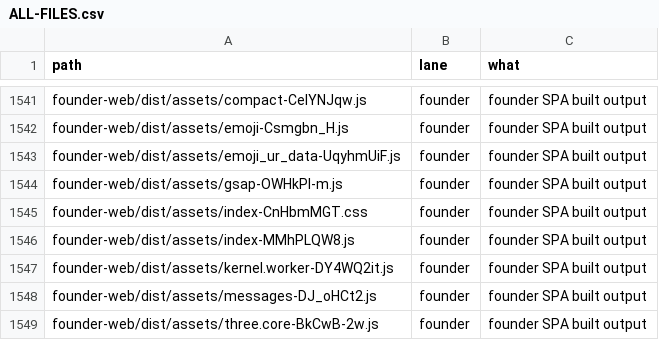
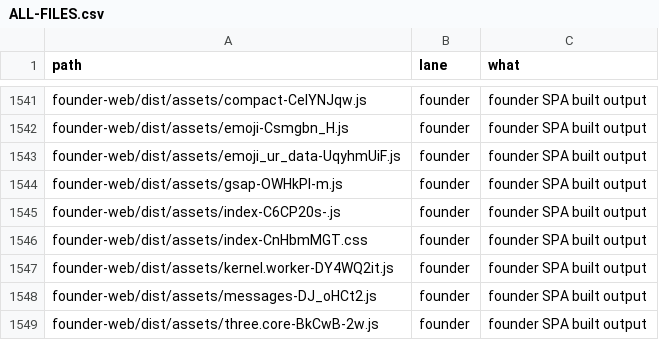
Before and after one commit to naumansherwani/ANEXOMAIL-WORKSPACE, a CSV file: lanes/ALL-FILES.csv, drawn as a sheet; only a part is shown, gaps mark what is left out.

```diff
--- a/lanes/ALL-FILES.csv
+++ b/lanes/ALL-FILES.csv
@@ -1544,4 +1544,4 @@ founder-web/dist/assets/emoji_ur_data-UqyhmUiF.js,founder,"founder SPA built out
 founder-web/dist/assets/gsap-OWHkPl-m.js,founder,"founder SPA built output"
+founder-web/dist/assets/index-C6CP20s-.js,founder,"founder SPA built output"
 founder-web/dist/assets/index-CnHbmMGT.css,founder,"founder SPA built output"
-founder-web/dist/assets/index-MMhPLQW8.js,founder,"founder SPA built output"
 founder-web/dist/assets/kernel.worker-DY4WQ2it.js,founder,"founder SPA built output"
```
Also changed, not shown: 15 other files.
